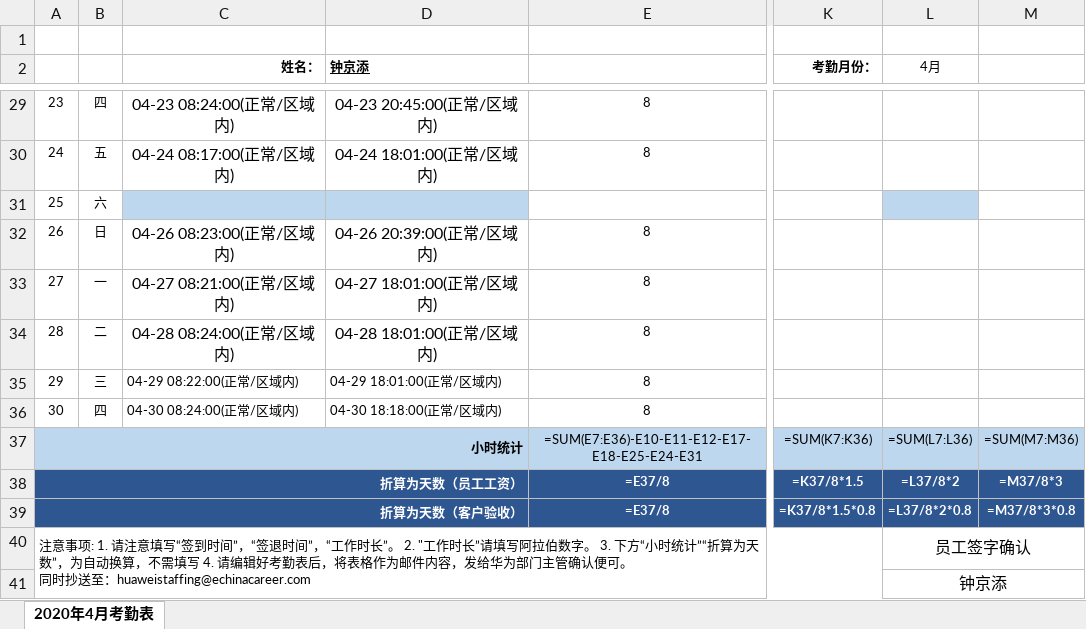
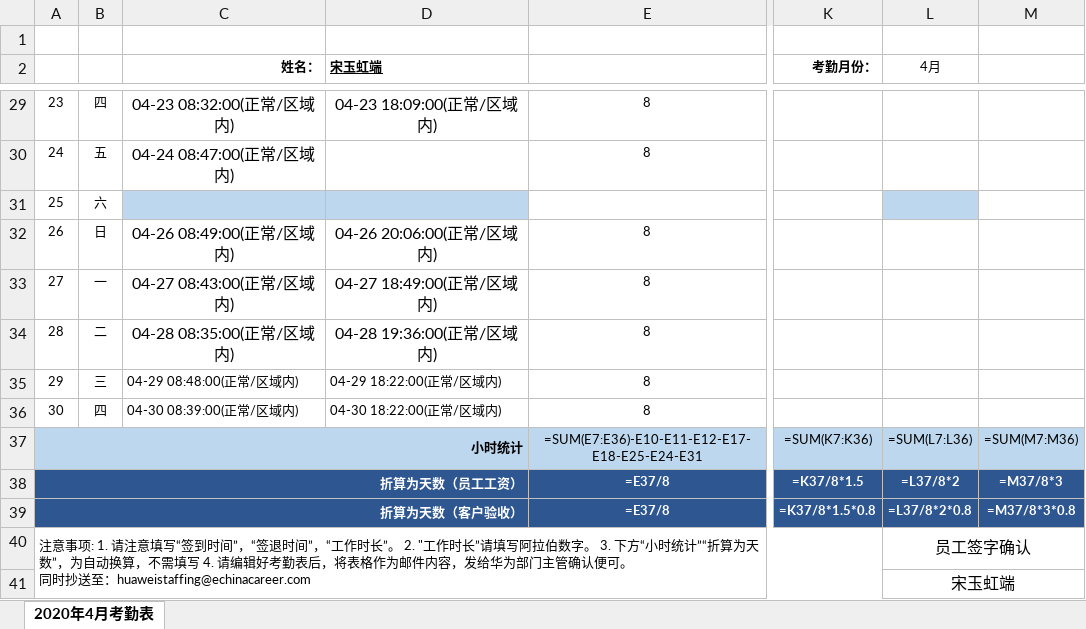
Before and after one commit to shenzhenstar/beidouxing, an Excel workbook: AI_Work/file_data/【上海科之锐】2020年4月考勤统计表.xlsx, sheet 2020年4月考勤表, drawn as a sheet; only a part is shown, gaps mark what is left out; values as stored, in another font and other column widths than the file's, no borders; formulas without a stored value are shown as written; the diff covers the shown part only; the diff names each change by its address in the sheet, - before the commit and + after, or states it on an @@ line.

```diff
--- a/AI_Work/file_data/【上海科之锐】2020年4月考勤统计表.xlsx (sheet 2020年4月考勤表)
+++ b/AI_Work/file_data/【上海科之锐】2020年4月考勤统计表.xlsx (sheet 2020年4月考勤表)
-D2: 钟京添
+D2: 宋玉虹端
-C29 (姓名：): 04-23 08:24:00(正常/区域内)
+C29 (姓名：): 04-23 08:32:00(正常/区域内)
-D29 (宋玉虹端): 04-23 20:45:00(正常/区域内)
+D29 (宋玉虹端): 04-23 18:09:00(正常/区域内)
-C30 (姓名：): 04-24 08:17:00(正常/区域内)
+C30 (姓名：): 04-24 08:47:00(正常/区域内)
-D30 (宋玉虹端): 04-24 18:01:00(正常/区域内)
+D30 (宋玉虹端): (empty)
-C32 (姓名：): 04-26 08:23:00(正常/区域内)
+C32 (姓名：): 04-26 08:49:00(正常/区域内)
-D32 (宋玉虹端): 04-26 20:39:00(正常/区域内)
+D32 (宋玉虹端): 04-26 20:06:00(正常/区域内)
-C33 (姓名：): 04-27 08:21:00(正常/区域内)
+C33 (姓名：): 04-27 08:43:00(正常/区域内)
-D33 (宋玉虹端): 04-27 18:01:00(正常/区域内)
+D33 (宋玉虹端): 04-27 18:49:00(正常/区域内)
-C34 (姓名：): 04-28 08:24:00(正常/区域内)
+C34 (姓名：): 04-28 08:35:00(正常/区域内)
-D34 (宋玉虹端): 04-28 18:01:00(正常/区域内)
+D34 (宋玉虹端): 04-28 19:36:00(正常/区域内)
-C35 (姓名：): 04-29 08:22:00(正常/区域内)
+C35 (姓名：): 04-29 08:48:00(正常/区域内)
-D35 (宋玉虹端): 04-29 18:01:00(正常/区域内)
+D35 (宋玉虹端): 04-29 18:22:00(正常/区域内)
-C36 (姓名：): 04-30 08:24:00(正常/区域内)
+C36 (姓名：): 04-30 08:39:00(正常/区域内)
-D36 (宋玉虹端): 04-30 18:18:00(正常/区域内)
+D36 (宋玉虹端): 04-30 18:22:00(正常/区域内)
-L41 (4月): 钟京添
+L41 (4月): 宋玉虹端
```
Also changed, not shown: 31 edited cells elsewhere in this sheet, AI_Work_3/dist/run/file_data/【上海科之锐】2020年4月考勤统计表.xlsx, 23 other files.
